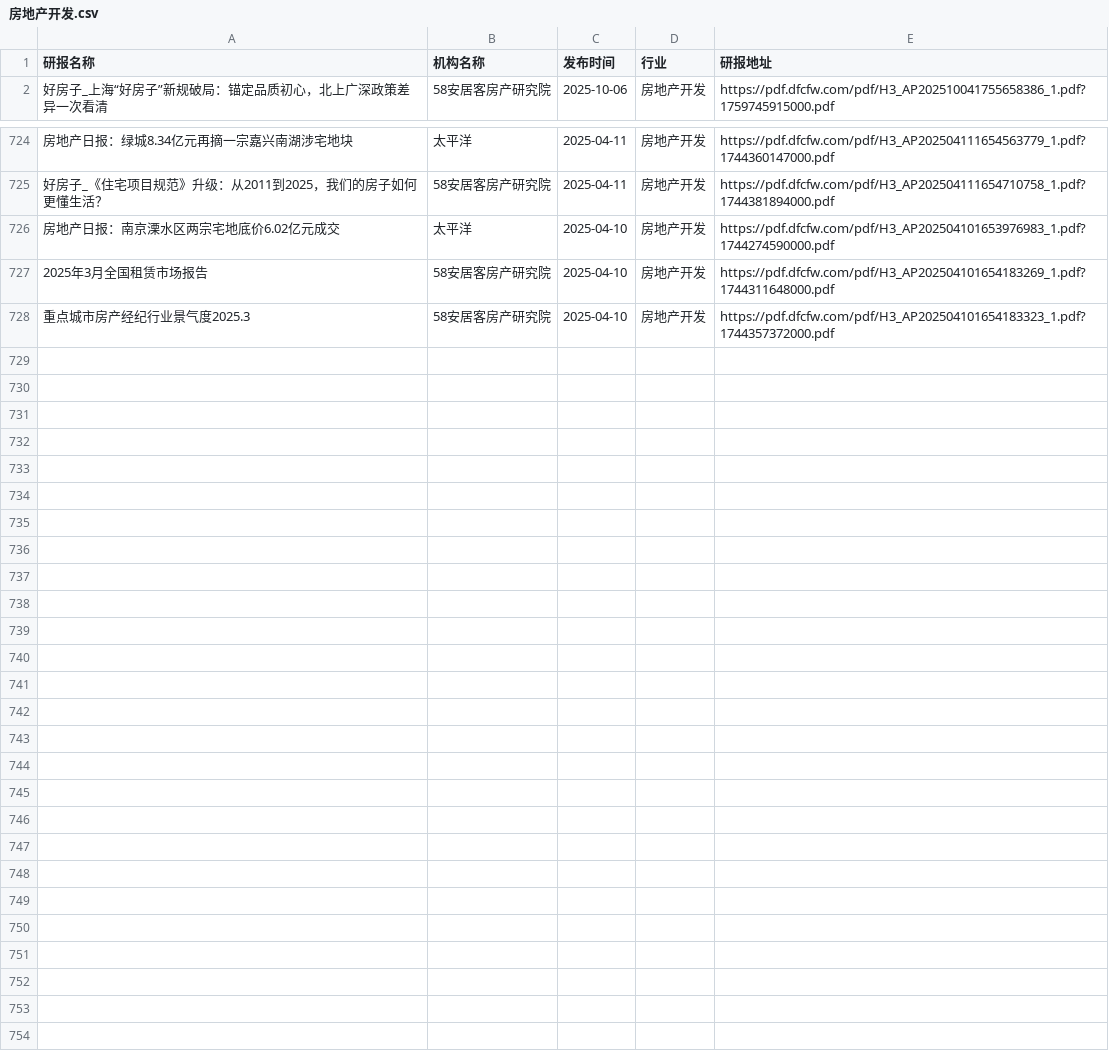
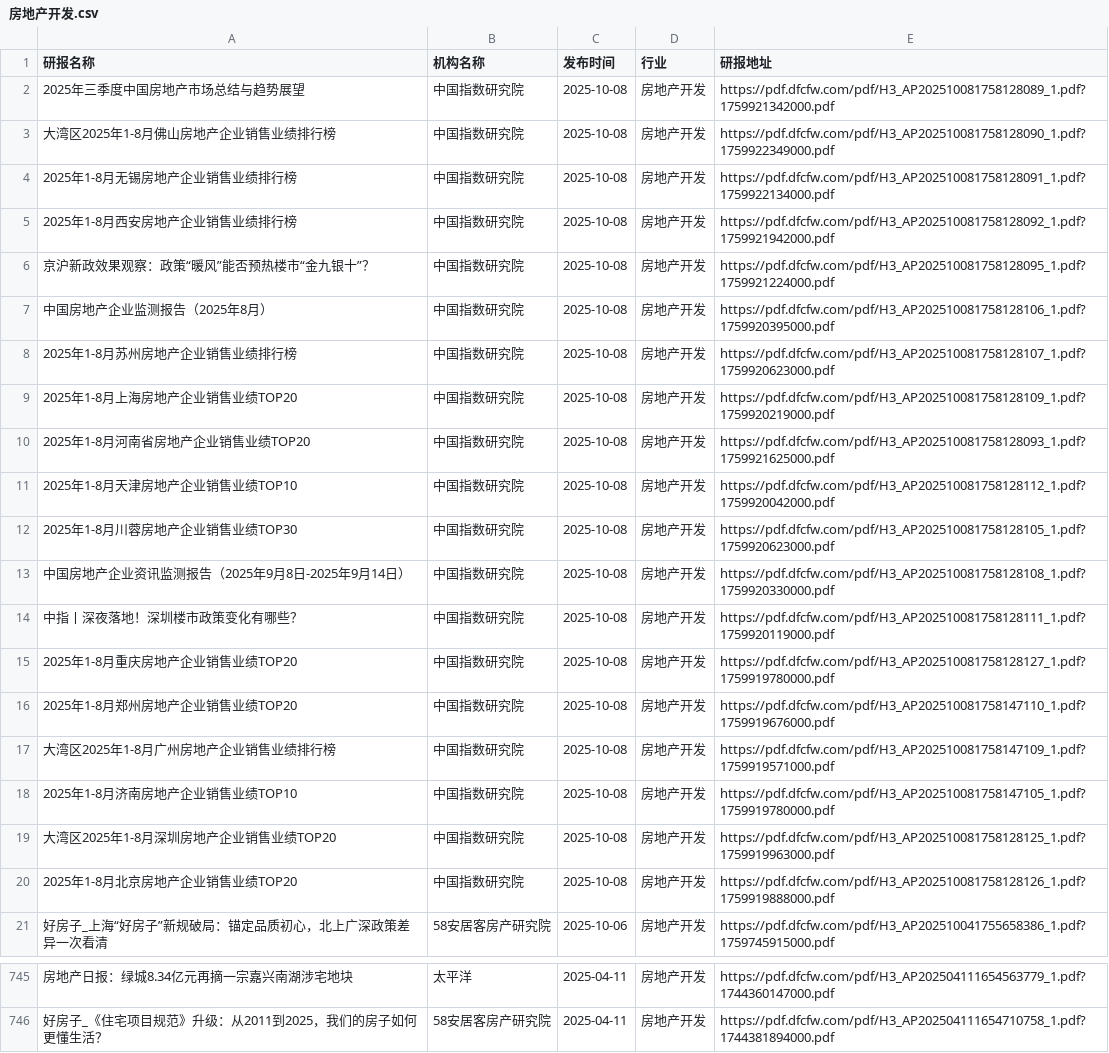
Before and after one commit to manymore13/report, a CSV file: eastmoney/房地产开发.csv, drawn as a sheet; only a part is shown, gaps mark what is left out; removed rows and columns are numbered as before the commit, all else as after; the diff covers the shown part only; the diff names each change by its address in the sheet, - before the commit and + after, or states it on an @@ line.

```diff
--- a/eastmoney/房地产开发.csv
+++ b/eastmoney/房地产开发.csv
+row 2: 2025年三季度中国房地产市场总结与趋势展望 | 中国指数研究院 | 2025-10-08 | 房地产开发 | https://pdf.dfcfw.com/pdf/H3_AP202510081758128089_1.pdf?1759921342000.pdf
+row 3: 大湾区2025年1-8月佛山房地产企业销售业绩排行榜 | 中国指数研究院 | 2025-10-08 | 房地产开发 | https://pdf.dfcfw.com/pdf/H3_AP202510081758128090_1.pdf?1759922349000.pdf
+row 4: 2025年1-8月无锡房地产企业销售业绩排行榜 | 中国指数研究院 | 2025-10-08 | 房地产开发 | https://pdf.dfcfw.com/pdf/H3_AP202510081758128091_1.pdf?1759922134000.pdf
+row 5: 2025年1-8月西安房地产企业销售业绩排行榜 | 中国指数研究院 | 2025-10-08 | 房地产开发 | https://pdf.dfcfw.com/pdf/H3_AP202510081758128092_1.pdf?1759921942000.pdf
+row 6: 京沪新政效果观察：政策“暖风”能否预热楼市“金九银十”？ | 中国指数研究院 | 2025-10-08 | 房地产开发 | https://pdf.dfcfw.com/pdf/H3_AP202510081758128095_1.pdf?1759921224000.pdf
+row 7: 中国房地产企业监测报告（2025年8月） | 中国指数研究院 | 2025-10-08 | 房地产开发 | https://pdf.dfcfw.com/pdf/H3_AP202510081758128106_1.pdf?1759920395000.pdf
+row 8: 2025年1-8月苏州房地产企业销售业绩排行榜 | 中国指数研究院 | 2025-10-08 | 房地产开发 | https://pdf.dfcfw.com/pdf/H3_AP202510081758128107_1.pdf?1759920623000.pdf
+row 9: 2025年1-8月上海房地产企业销售业绩TOP20 | 中国指数研究院 | 2025-10-08 | 房地产开发 | https://pdf.dfcfw.com/pdf/H3_AP202510081758128109_1.pdf?1759920219000.pdf
+row 10: 2025年1-8月河南省房地产企业销售业绩TOP20 | 中国指数研究院 | 2025-10-08 | 房地产开发 | https://pdf.dfcfw.com/pdf/H3_AP202510081758128093_1.pdf?1759921625000.pdf
+row 11: 2025年1-8月天津房地产企业销售业绩TOP10 | 中国指数研究院 | 2025-10-08 | 房地产开发 | https://pdf.dfcfw.com/pdf/H3_AP202510081758128112_1.pdf?1759920042000.pdf
+row 12: 2025年1-8月川蓉房地产企业销售业绩TOP30 | 中国指数研究院 | 2025-10-08 | 房地产开发 | https://pdf.dfcfw.com/pdf/H3_AP202510081758128105_1.pdf?1759920623000.pdf
+row 13: 中国房地产企业资讯监测报告（2025年9月8日-2025年9月14日） | 中国指数研究院 | 2025-10-08 | 房地产开发 | https://pdf.dfcfw.com/pdf/H3_AP202510081758128108_1.pdf?1759920330000.pdf
+row 14: 中指丨深夜落地！深圳楼市政策变化有哪些？ | 中国指数研究院 | 2025-10-08 | 房地产开发 | https://pdf.dfcfw.com/pdf/H3_AP202510081758128111_1.pdf?1759920119000.pdf
+row 15: 2025年1-8月重庆房地产企业销售业绩TOP20 | 中国指数研究院 | 2025-10-08 | 房地产开发 | https://pdf.dfcfw.com/pdf/H3_AP202510081758128127_1.pdf?1759919780000.pdf
+row 16: 2025年1-8月郑州房地产企业销售业绩TOP20 | 中国指数研究院 | 2025-10-08 | 房地产开发 | https://pdf.dfcfw.com/pdf/H3_AP202510081758147110_1.pdf?1759919676000.pdf
+row 17: 大湾区2025年1-8月广州房地产企业销售业绩排行榜 | 中国指数研究院 | 2025-10-08 | 房地产开发 | https://pdf.dfcfw.com/pdf/H3_AP202510081758147109_1.pdf?1759919571000.pdf
+row 18: 2025年1-8月济南房地产企业销售业绩TOP10 | 中国指数研究院 | 2025-10-08 | 房地产开发 | https://pdf.dfcfw.com/pdf/H3_AP202510081758147105_1.pdf?1759919780000.pdf
+row 19: 大湾区2025年1-8月深圳房地产企业销售业绩TOP20 | 中国指数研究院 | 2025-10-08 | 房地产开发 | https://pdf.dfcfw.com/pdf/H3_AP202510081758128125_1.pdf?1759919963000.pdf
+row 20: 2025年1-8月北京房地产企业销售业绩TOP20 | 中国指数研究院 | 2025-10-08 | 房地产开发 | https://pdf.dfcfw.com/pdf/H3_AP202510081758128126_1.pdf?1759919888000.pdf
-row 726: 房地产日报：南京溧水区两宗宅地底价6.02亿元成交 | 太平洋 | 2025-04-10 | 房地产开发 | https://pdf.dfcfw.com/pdf/H3_AP202504101653976983_1.pdf?1744274590000.pdf
-row 727: 2025年3月全国租赁市场报告 | 58安居客房产研究院 | 2025-04-10 | 房地产开发 | https://pdf.dfcfw.com/pdf/H3_AP202504101654183269_1.pdf?1744311648000.pdf
-row 728: 重点城市房产经纪行业景气度2025.3 | 58安居客房产研究院 | 2025-04-10 | 房地产开发 | https://pdf.dfcfw.com/pdf/H3_AP202504101654183323_1.pdf?1744357372000.pdf
```
Also changed, not shown: 2 added rows elsewhere in this file, eastmoney/半导体.csv, eastmoney/商业百货.csv, 45 other files.
